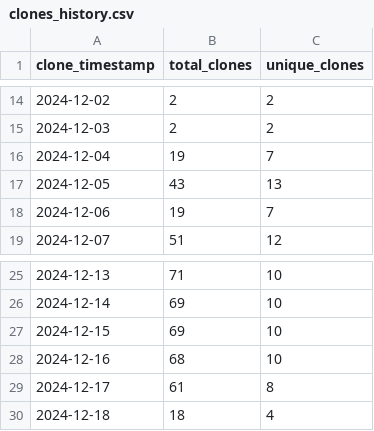
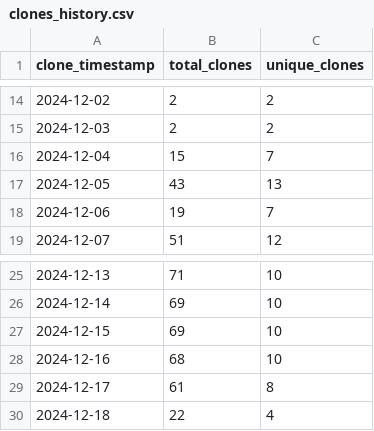
Before and after one commit to ionutms/KiCAD_Symbol_Generator, a CSV file: repo_traffic_data/clones_history.csv, drawn as a sheet; only a part is shown, gaps mark what is left out.

Commit message:
Update clone and visitor statistics for 2024-12-18 11:14:44 EET

```diff
--- a/repo_traffic_data/clones_history.csv
+++ b/repo_traffic_data/clones_history.csv
@@ -15,3 +15,3 @@ clone_timestamp,total_clones,unique_clones
 "2024-12-03",2,2
-"2024-12-04",19,7
+"2024-12-04",15,7
 "2024-12-05",43,13
@@ -29,2 +29,2 @@ clone_timestamp,total_clones,unique_clones
 "2024-12-17",61,8
-"2024-12-18",18,4
+"2024-12-18",22,4
```
Also changed, not shown: repo_traffic_data/visitors_history.csv.
